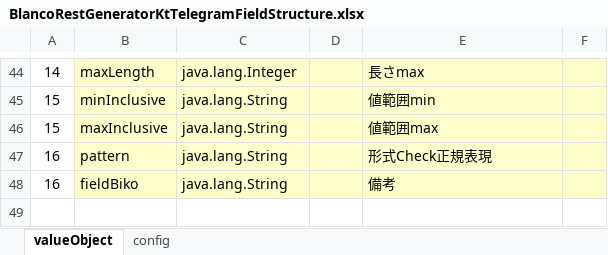
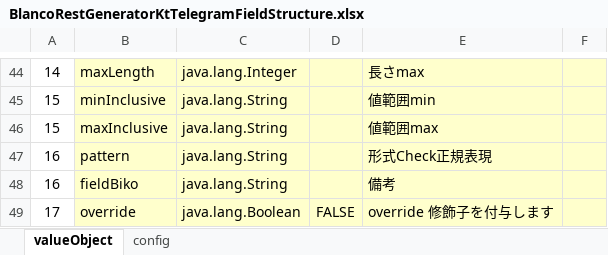
Before and after one commit to uedaueo/blancoRestGeneratorKt, an Excel workbook: meta/program/BlancoRestGeneratorKtTelegramFieldStructure.xlsx, sheet valueObject, drawn as a sheet; only a part is shown, gaps mark what is left out; values as stored, in another font and other column widths than the file's, no borders; the diff names each change by its address in the sheet, - before the commit and + after, or states it on an @@ line.

```diff
--- a/meta/program/BlancoRestGeneratorKtTelegramFieldStructure.xlsx (sheet valueObject)
+++ b/meta/program/BlancoRestGeneratorKtTelegramFieldStructure.xlsx (sheet valueObject)
+row 49: 17 | override | java.lang.Boolean | FALSE | override 修飾子を付与します
```
Also changed, not shown: meta/api/BlancoApiPostSample.xlsx, 7 other files.
